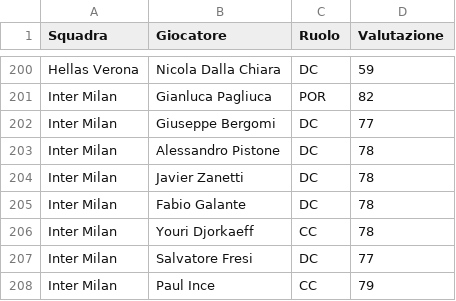
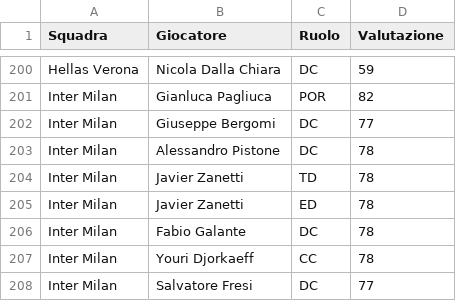
Before and after one commit to marcoacaso03-web/Italian-League-simulator, a CSV file: Stagione 1996-97.csv, drawn as a sheet; only a part is shown, gaps mark what is left out; the shorter side is filled out with more unchanged rows.

```diff
--- a/Stagione 1996-97.csv
+++ b/Stagione 1996-97.csv
@@ -203,3 +203,4 @@ Inter Milan,Giuseppe Bergomi,DC,77
 Inter Milan,Alessandro Pistone,DC,78
-Inter Milan,Javier Zanetti,DC,78
+Inter Milan,Javier Zanetti,TD,78
+Inter Milan,Javier Zanetti,ED,78
 Inter Milan,Fabio Galante,DC,78
```
Also changed, not shown: Stagione 1997-98.csv, Stagione 1998-99.csv, 5 other files.
